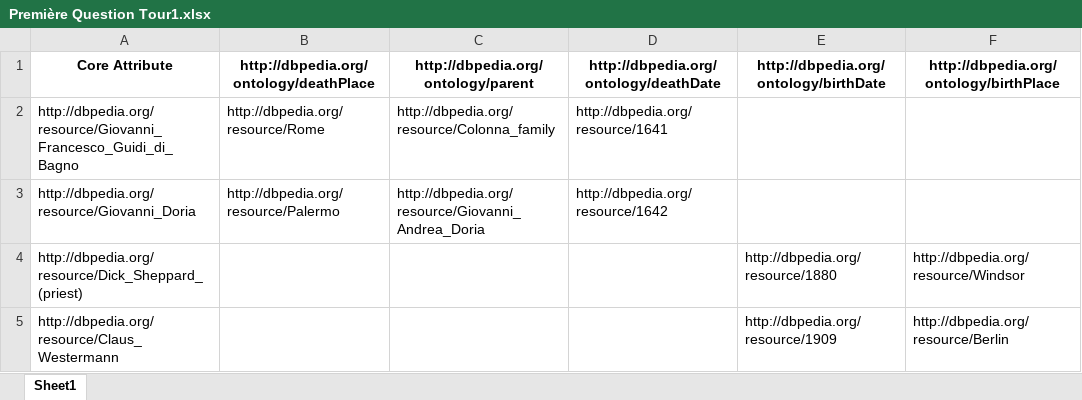
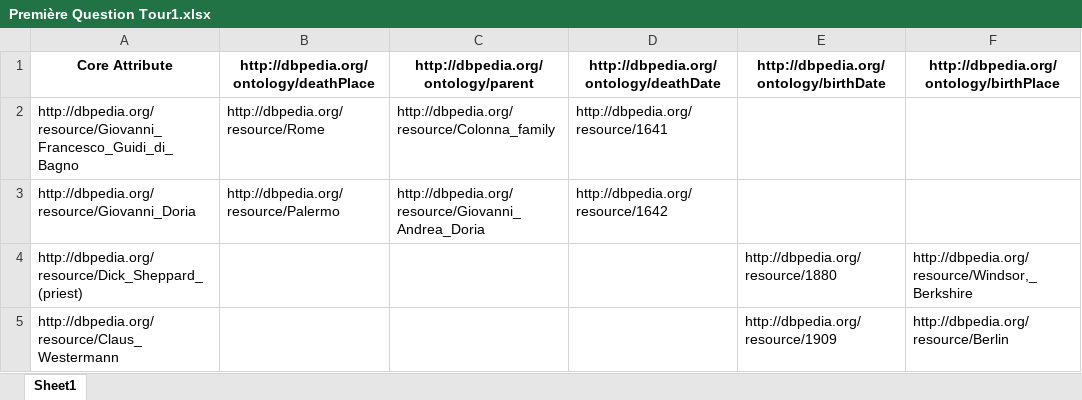
Before and after one commit to Cabi-96/STI-Thesis, an Excel workbook: Première Question Tour1.xlsx, sheet Sheet1, drawn as a sheet; values as stored, in another font and other column widths than the file's, no borders; the diff names each change by its address in the sheet, - before the commit and + after, or states it on an @@ line.

```diff
--- a/Première Question Tour1.xlsx (sheet Sheet1)
+++ b/Première Question Tour1.xlsx (sheet Sheet1)
-F4: http://dbpedia.org/resource/Windsor
+F4: http://dbpedia.org/resource/Windsor,_Berkshire
```
Also changed, not shown: Deuxième Dataset Tour1.xlsx, Premier Dataset Tour1.xlsx, 1 other file.
